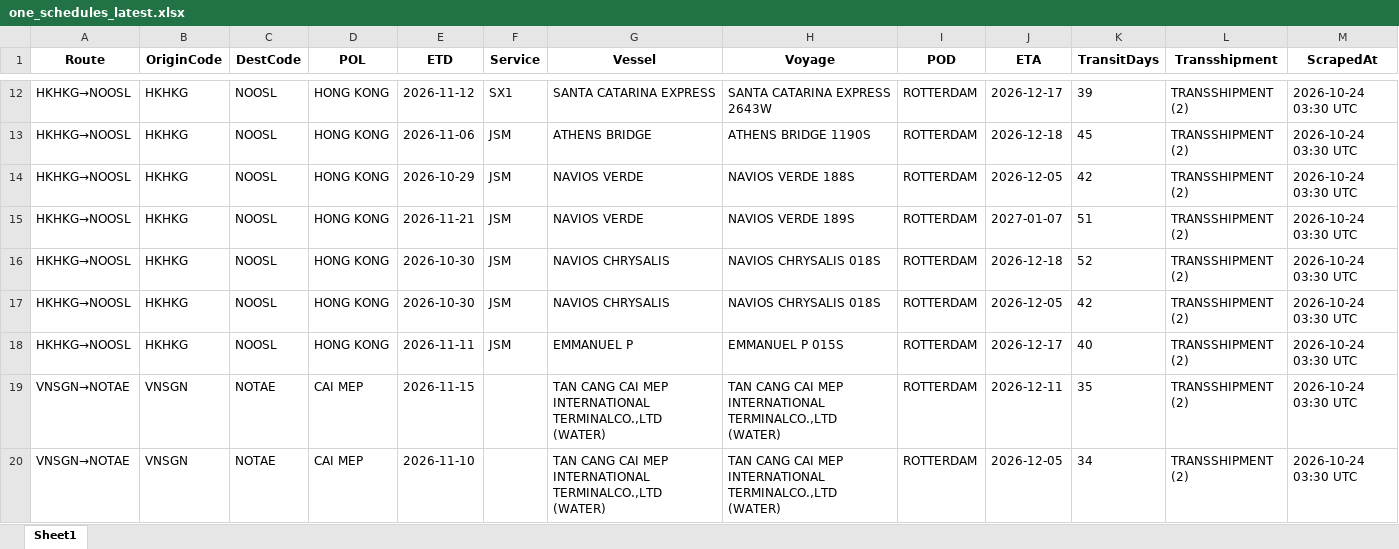
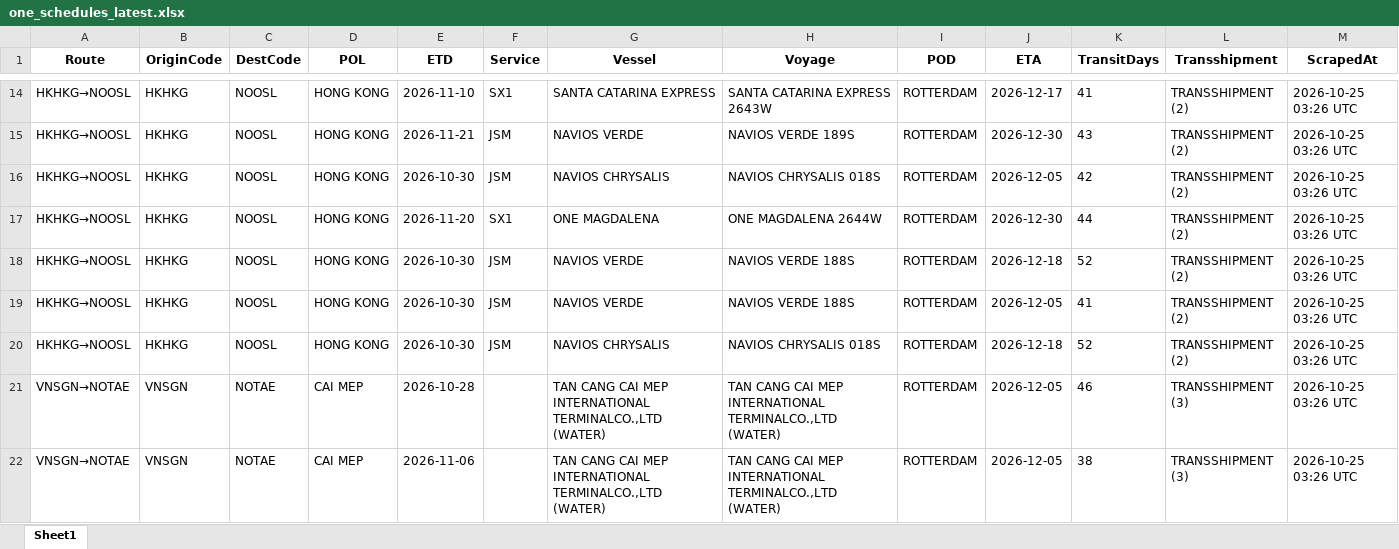
Before and after one commit to ply93/esl-schedule-fetcher, an Excel workbook: output/one_schedules_latest.xlsx, sheet Sheet1, drawn as a sheet; only a part is shown, gaps mark what is left out; values as stored, in another font and other column widths than the file's, no borders; addresses are those after the commit; the diff covers the shown part only; the diff names each change by its address in the sheet, - before the commit and + after, or states it on an @@ line.

```diff
--- a/output/one_schedules_latest.xlsx (sheet Sheet1)
+++ b/output/one_schedules_latest.xlsx (sheet Sheet1)
-E14 (ETD): 2026-11-12
+E14 (ETD): 2026-11-10
-K14 (TransitDays): 39
+K14 (TransitDays): 41
-M14:M22 (ScrapedAt): 2026-10-24 03:30 UTC
+M14:M22 (ScrapedAt): 2026-10-25 03:26 UTC
-E15 (ETD): 2026-11-06
+E15 (ETD): 2026-11-21
-G15 (Vessel): ATHENS BRIDGE
+G15 (Vessel): NAVIOS VERDE
-H15 (Voyage): ATHENS BRIDGE 1190S
+H15 (Voyage): NAVIOS VERDE 189S
-J15 (ETA): 2026-12-18
+J15 (ETA): 2026-12-30
-K15 (TransitDays): 45
+K15 (TransitDays): 43
-E16 (ETD): 2026-10-29
+E16 (ETD): 2026-10-30
-G16 (Vessel): NAVIOS VERDE
+G16 (Vessel): NAVIOS CHRYSALIS
-H16 (Voyage): NAVIOS VERDE 188S
+H16 (Voyage): NAVIOS CHRYSALIS 018S
-E17 (ETD): 2026-11-21
+E17 (ETD): 2026-11-20
-F17 (Service): JSM
+F17 (Service): SX1
-G17 (Vessel): NAVIOS VERDE
+G17 (Vessel): ONE MAGDALENA
-H17 (Voyage): NAVIOS VERDE 189S
+H17 (Voyage): ONE MAGDALENA 2644W
-J17 (ETA): 2027-01-07
+J17 (ETA): 2026-12-30
-K17 (TransitDays): 51
+K17 (TransitDays): 44
-G18:G19 (Vessel): NAVIOS CHRYSALIS
+G18:G19 (Vessel): NAVIOS VERDE
-H18:H19 (Voyage): NAVIOS CHRYSALIS 018S
+H18:H19 (Voyage): NAVIOS VERDE 188S
-K19 (TransitDays): 42
+K19 (TransitDays): 41
-E20 (ETD): 2026-11-11
+E20 (ETD): 2026-10-30
-G20 (Vessel): EMMANUEL P
+G20 (Vessel): NAVIOS CHRYSALIS
-H20 (Voyage): EMMANUEL P 015S
+H20 (Voyage): NAVIOS CHRYSALIS 018S
-J20 (ETA): 2026-12-17
+J20 (ETA): 2026-12-18
-K20 (TransitDays): 40
+K20 (TransitDays): 52
-E21 (ETD): 2026-11-15
+E21 (ETD): 2026-10-28
-J21 (ETA): 2026-12-11
+J21 (ETA): 2026-12-05
-K21 (TransitDays): 35
+K21 (TransitDays): 46
-L21:L22 (Transshipment): TRANSSHIPMENT (2)
+L21:L22 (Transshipment): TRANSSHIPMENT (3)
-E22 (ETD): 2026-11-10
+E22 (ETD): 2026-11-06
-K22 (TransitDays): 34
+K22 (TransitDays): 38
```
Also changed, not shown: 3 added rows and 166 edited cells elsewhere in this sheet, output/esl_schedules_latest.xlsx, 2 other files.
